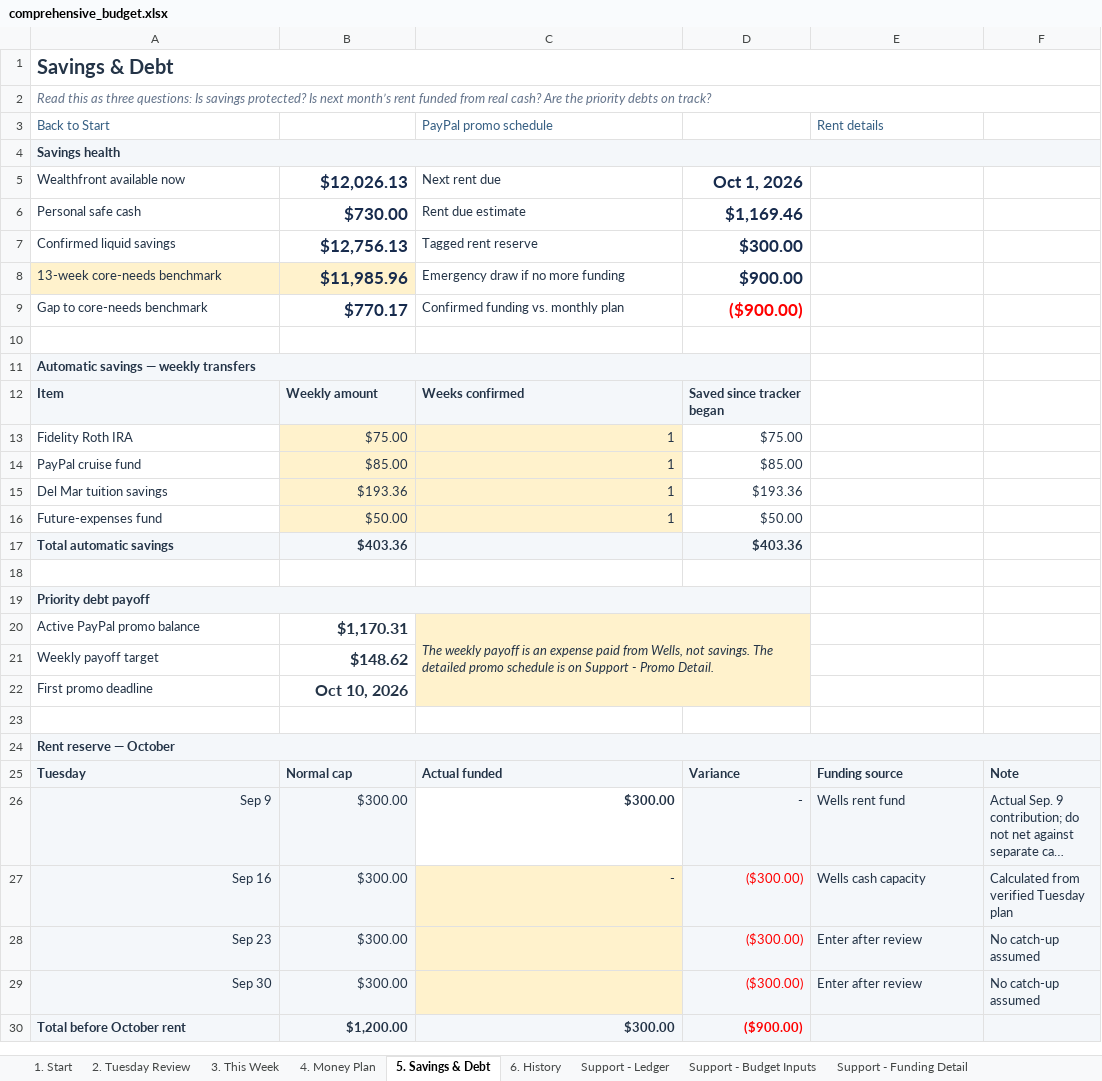
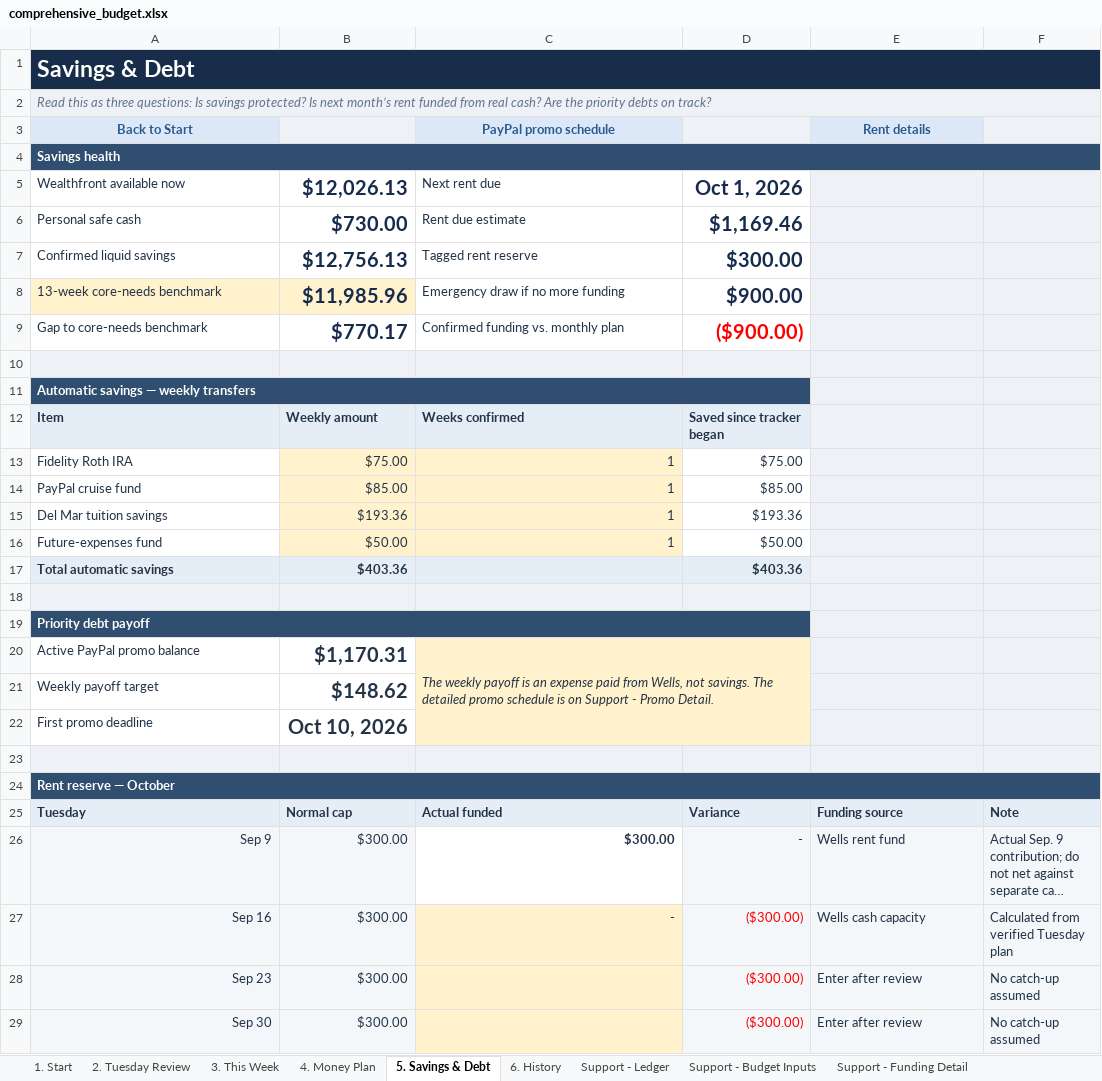
Before and after one commit to benjaminrobertburton-max/Budget, an Excel workbook: outputs/01a04fdf-3751-72e2-88f1-daf19b8b9d1d/comprehensive_budget.xlsx, sheet 5. Savings & Debt, drawn as a sheet; only a part is shown; the shorter side is filled out with more unchanged rows; long unchanged cells end in …; values as stored, in another font and other column widths than the file's, no borders; conditional formats not drawn; the diff covers the shown part only; the diff names each change by its address in the sheet, - before the commit and + after, or states it on an @@ line.

```diff
--- a/outputs/01a04fdf-3751-72e2-88f1-daf19b8b9d1d/comprehensive_budget.xlsx (sheet 5. Savings & Debt)
+++ b/outputs/01a04fdf-3751-72e2-88f1-daf19b8b9d1d/comprehensive_budget.xlsx (sheet 5. Savings & Debt)
-A1:F1 fill: none
+A1:F1 fill: #172D49
@@ A1 text size: larger, text colour: #243447 → #FFFFFF @@
-A2:F2 fill: none
+A2:F2 fill: #EEF2F7
@@ A3 fill: none → #DCE8F7, bold: off → on, alignment: left → center @@
-B3 fill: none
+B3 fill: #EEF2F7
@@ C3 fill: none → #DCE8F7, bold: off → on, alignment: left → center @@
-D3 fill: none
+D3 fill: #EEF2F7
@@ E3 fill: none → #DCE8F7, bold: off → on, alignment: left → center @@
-F3 fill: none
+F3 fill: #EEF2F7
-A4:F4 fill: #F4F7FA
+A4:F4 fill: #304F70
-A4 text colour: #243447
+A4 text colour: #FFFFFF
@@ B5:B9 text size: larger @@
@@ D5:D9 text size: larger @@
-E5:F9 fill: none
+E5:F9 fill: #EEF2F7
-A10:F10 fill: none
+A10:F10 fill: #EEF2F7
-A11:D11 fill: #F4F7FA
+A11:D11 fill: #304F70
-A11 text colour: #243447
+A11 text colour: #FFFFFF
-E11:F17 fill: none
+E11:F17 fill: #EEF2F7
-A18:F18 fill: none
+A18:F18 fill: #EEF2F7
-A19:D19 fill: #F4F7FA
+A19:D19 fill: #304F70
-A19 text colour: #243447
+A19 text colour: #FFFFFF
-E19:F22 fill: none
+E19:F22 fill: #EEF2F7
@@ B20:B22 text size: larger @@
-A23:F23 fill: none
+A23:F23 fill: #EEF2F7
-A24:F24 fill: #F4F7FA
+A24:F24 fill: #304F70
-A24 text colour: #243447
+A24 text colour: #FFFFFF
```
Also changed, not shown: cell formats elsewhere in this sheet, sheet 1. Start, sheet 3. This Week, sheet 2. Tuesday Review, sheet 4. Money Plan, sheet Support - Account Snapshots, sheet Support - Rules, 8 more sheets, 3 other files.
